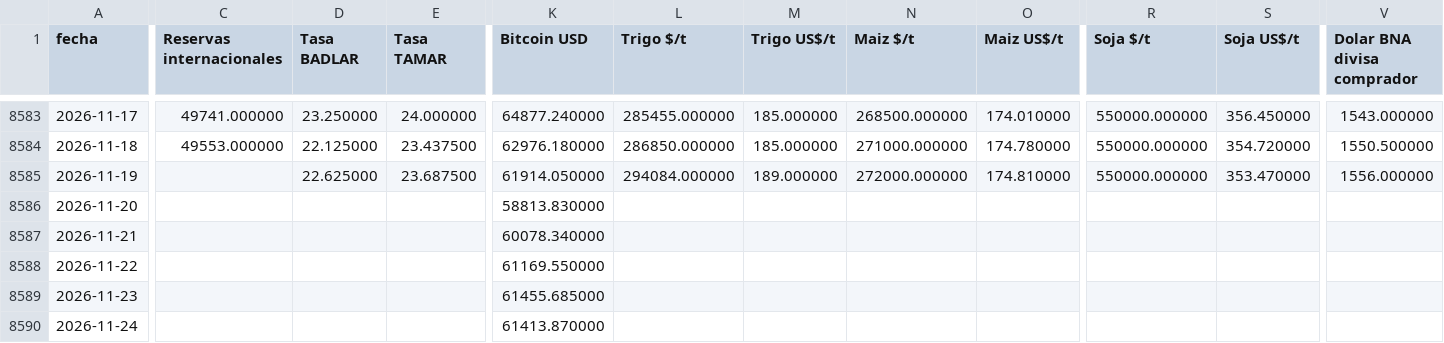
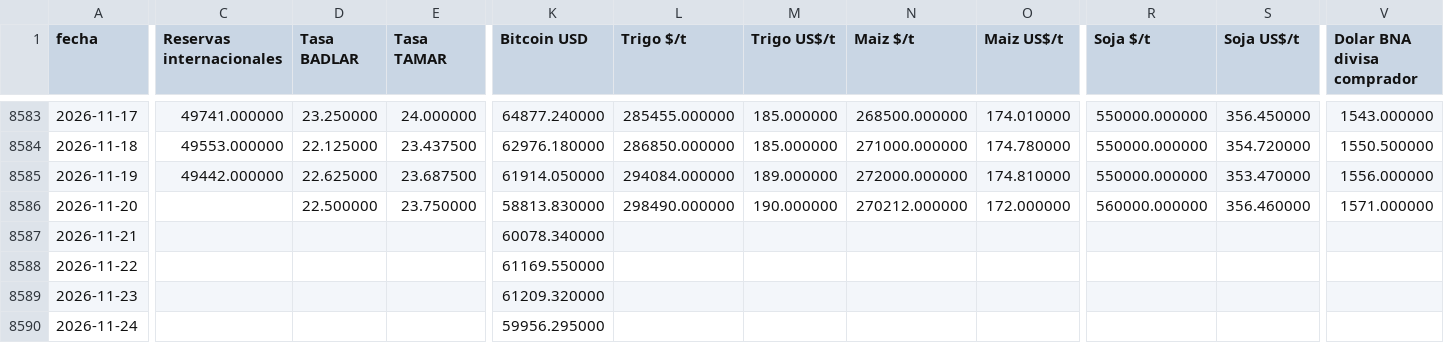
Before and after one commit to jamontedoro/panel-macro, a CSV file: datos/series.csv, drawn as a sheet; only a part is shown, gaps mark what is left out; the diff covers the shown part only; the diff names each change by its address in the sheet, - before the commit and + after, or states it on an @@ line.

```diff
--- a/datos/series.csv
+++ b/datos/series.csv
-C8585 (Reservas internacionales): (empty)
+C8585 (Reservas internacionales): 49442.000000
-D8586 (Tasa BADLAR): (empty)
+D8586 (Tasa BADLAR): 22.500000
-E8586 (Tasa TAMAR): (empty)
+E8586 (Tasa TAMAR): 23.750000
-L8586 (Trigo $/t): (empty)
+L8586 (Trigo $/t): 298490.000000
-M8586 (Trigo US$/t): (empty)
+M8586 (Trigo US$/t): 190.000000
-N8586 (Maiz $/t): (empty)
+N8586 (Maiz $/t): 270212.000000
-O8586 (Maiz US$/t): (empty)
+O8586 (Maiz US$/t): 172.000000
-R8586 (Soja $/t): (empty)
+R8586 (Soja $/t): 560000.000000
-S8586 (Soja US$/t): (empty)
+S8586 (Soja US$/t): 356.460000
-V8586 (Dolar BNA divisa comprador): (empty)
+V8586 (Dolar BNA divisa comprador): 1571.000000
-K8589 (Bitcoin USD): 61455.685000
+K8589 (Bitcoin USD): 61209.320000
-K8590 (Bitcoin USD): 61413.870000
+K8590 (Bitcoin USD): 59956.295000
```
Also changed, not shown: 6 edited cells elsewhere in this file, datos/control.csv, datos/granos.csv, 2 other files.
